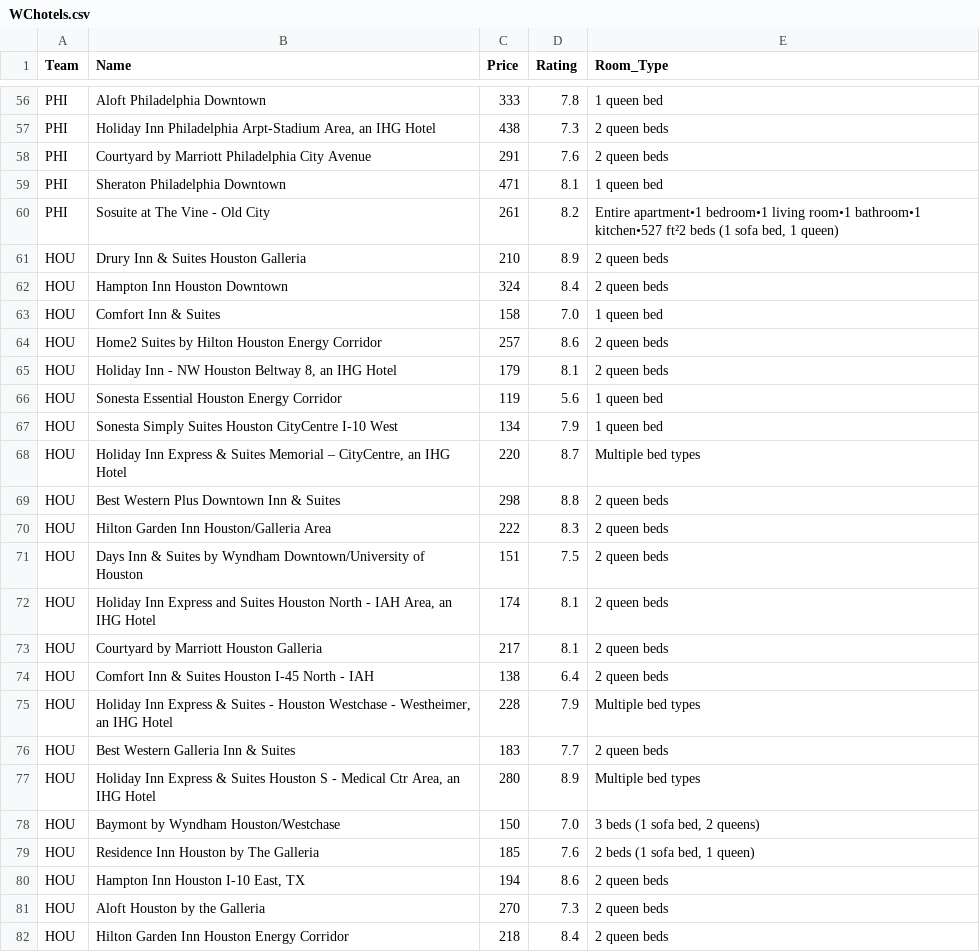
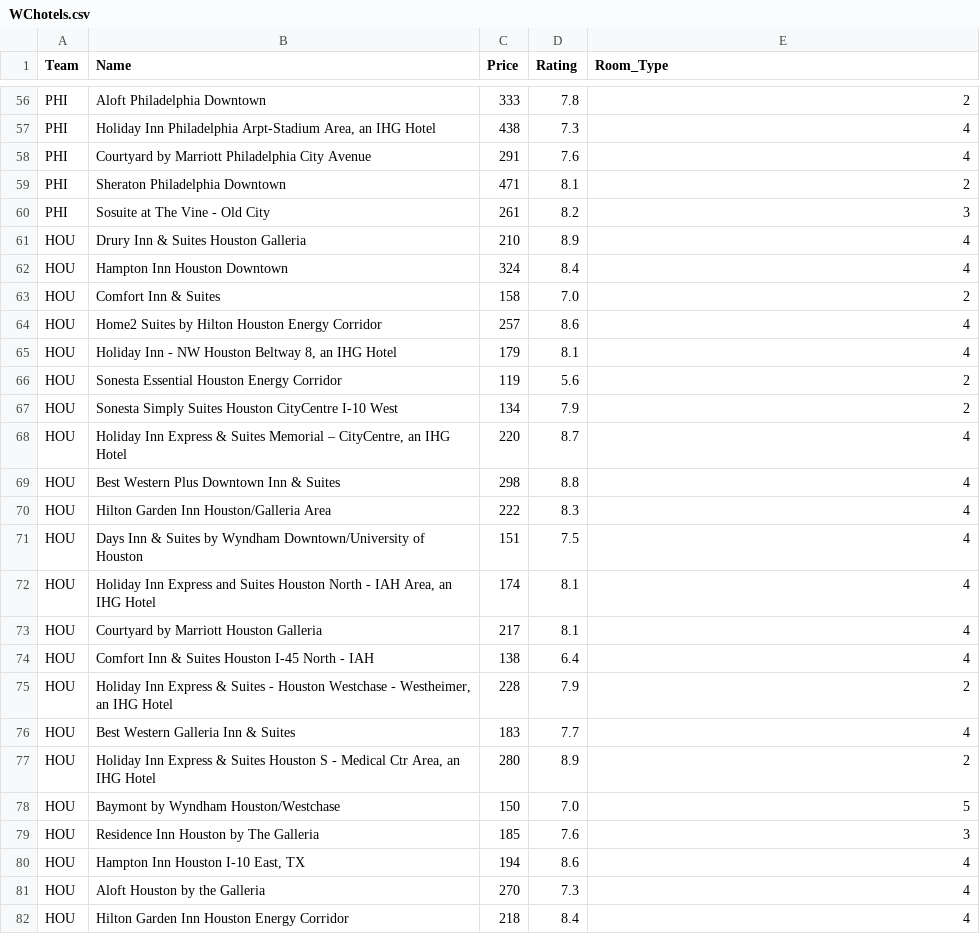
Before and after one commit to ColinM25/GamePlan, a CSV file: data/WChotels.csv, drawn as a sheet; only a part is shown, gaps mark what is left out; the diff covers the shown part only; the diff names each change by its address in the sheet, - before the commit and + after, or states it on an @@ line.

```diff
--- a/data/WChotels.csv
+++ b/data/WChotels.csv
-E56 (Room_Type): 1 queen bed
+E56 (Room_Type): 2
-E57:E58 (Room_Type): 2 queen beds
+E57:E58 (Room_Type): 4
-E59 (Room_Type): 1 queen bed
+E59 (Room_Type): 2
-E60 (Room_Type): Entire apartment•1 bedroom•1 living room•1 bathroom•1 kitchen•527 ft²2 beds (1 sofa bed, 1 queen)
+E60 (Room_Type): 3
-E61:E62 (Room_Type): 2 queen beds
+E61:E62 (Room_Type): 4
-E63 (Room_Type): 1 queen bed
+E63 (Room_Type): 2
-E64:E65 (Room_Type): 2 queen beds
+E64:E65 (Room_Type): 4
-E66:E67 (Room_Type): 1 queen bed
+E66:E67 (Room_Type): 2
-E68 (Room_Type): Multiple bed types
+E68 (Room_Type): 4
-E69:E74 (Room_Type): 2 queen beds
+E69:E74 (Room_Type): 4
-E75 (Room_Type): Multiple bed types
+E75 (Room_Type): 2
-E76 (Room_Type): 2 queen beds
+E76 (Room_Type): 4
-E77 (Room_Type): Multiple bed types
+E77 (Room_Type): 2
-E78 (Room_Type): 3 beds (1 sofa bed, 2 queens)
+E78 (Room_Type): 5
-E79 (Room_Type): 2 beds (1 sofa bed, 1 queen)
+E79 (Room_Type): 3
-E80:E82 (Room_Type): 2 queen beds
+E80:E82 (Room_Type): 4
```
Also changed, not shown: 101 edited cells elsewhere in this file, data/WCtickets.csv, 2 other files.
